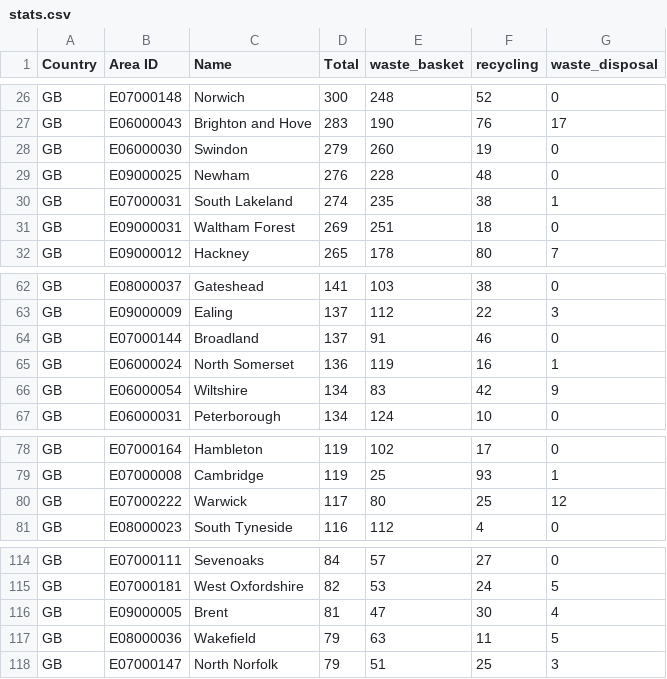
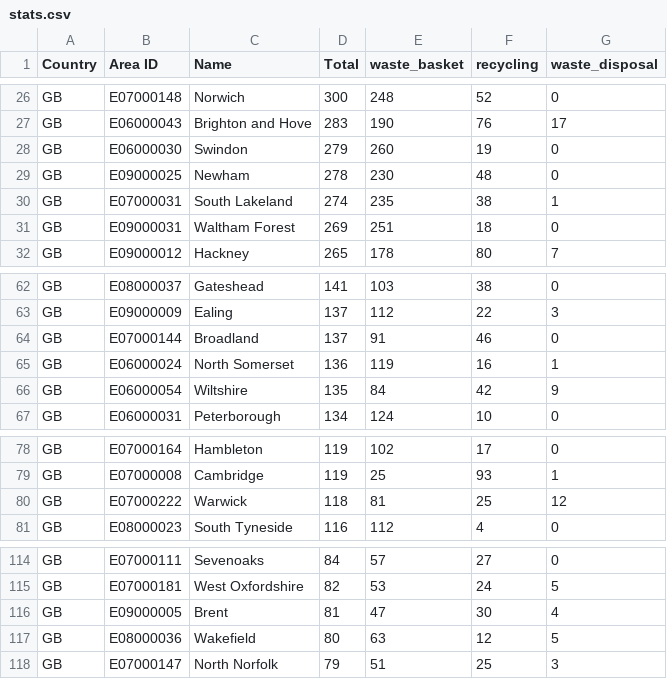
Before and after one commit to odileeds/osm-geojson, a CSV file: areas/bins/stats.csv, drawn as a sheet; only a part is shown, gaps mark what is left out; the diff covers the shown part only.

```diff
--- a/areas/bins/stats.csv
+++ b/areas/bins/stats.csv
@@ -28,3 +28,3 @@ GB,E06000043,Brighton and Hove,283,190,76,17
 GB,E06000030,Swindon,279,260,19,0
-GB,E09000025,Newham,276,228,48,0
+GB,E09000025,Newham,278,230,48,0
 GB,E07000031,South Lakeland,274,235,38,1
@@ -65,3 +65,3 @@ GB,E07000144,Broadland,137,91,46,0
 GB,E06000024,North Somerset,136,119,16,1
-GB,E06000054,Wiltshire,134,83,42,9
+GB,E06000054,Wiltshire,135,84,42,9
 GB,E06000031,Peterborough,134,124,10,0
@@ -79,3 +79,3 @@ GB,E07000164,Hambleton,119,102,17,0
 GB,E07000008,Cambridge,119,25,93,1
-GB,E07000222,Warwick,117,80,25,12
+GB,E07000222,Warwick,118,81,25,12
 GB,E08000023,South Tyneside,116,112,4,0
@@ -116,3 +116,3 @@ GB,E07000181,West Oxfordshire,82,53,24,5
 GB,E09000005,Brent,81,47,30,4
-GB,E08000036,Wakefield,79,63,11,5
+GB,E08000036,Wakefield,80,63,12,5
 GB,E07000147,North Norfolk,79,51,25,3
```
Also changed, not shown: 2 added rows, 2 removed rows and 4 edited cells elsewhere in this file, 13 other files.
